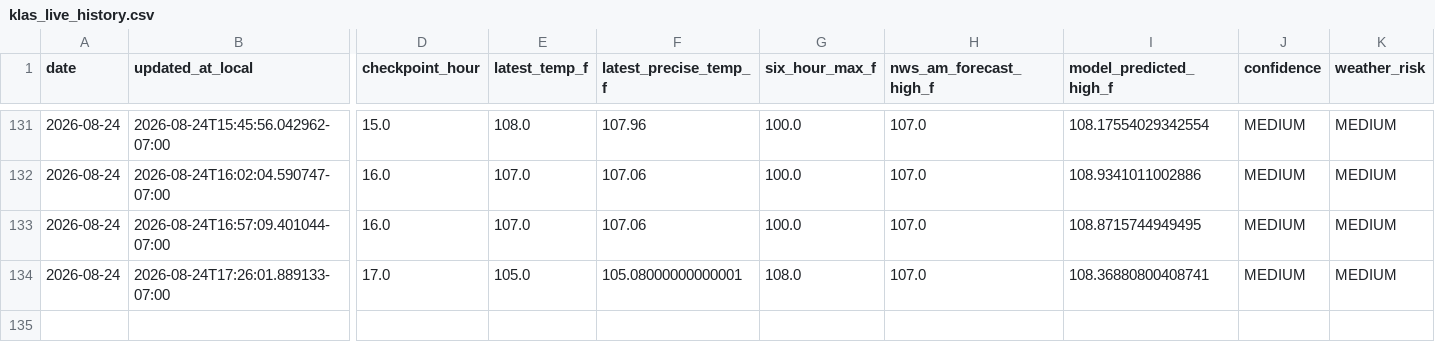
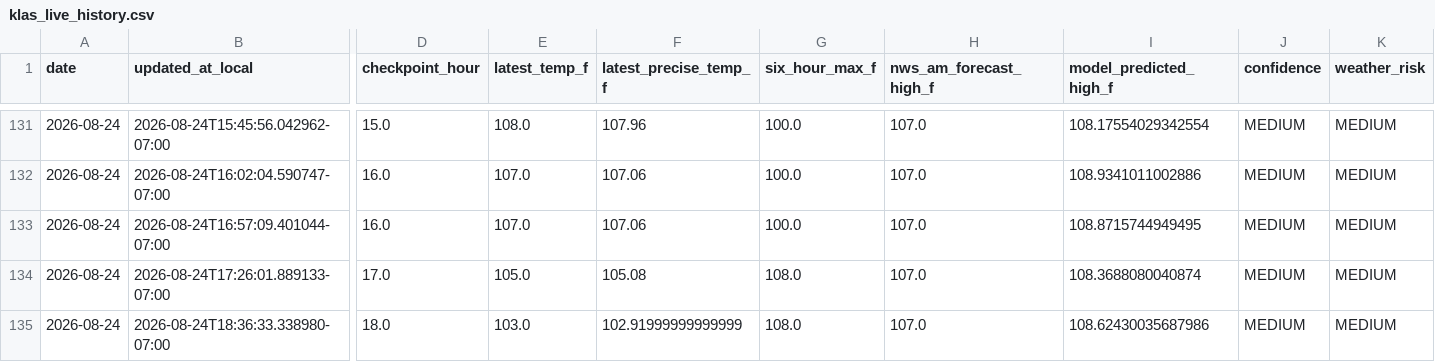
Before and after one commit to capecodbeachgirl/klas-live-model, a CSV file: data/live/klas_live_history.csv, drawn as a sheet; only a part is shown, gaps mark what is left out; rows hold the shown columns only; the diff names each change by its address in the sheet, - before the commit and + after, or states it on an @@ line.

```diff
--- a/data/live/klas_live_history.csv
+++ b/data/live/klas_live_history.csv
-F134 (latest_precise_temp_f): 105.08000000000001
+F134 (latest_precise_temp_f): 105.08
-I134 (model_predicted_high_f): 108.36880800408741
+I134 (model_predicted_high_f): 108.3688080040874
+row 135: 2026-08-24 | 2026-08-24T18:36:33.338980-07:00 | 18.0 | 103.0 | 102.91999999999999 | 108.0 | 107.0 | 108.62430035687986 | MEDIUM | MEDIUM
```
Also changed, not shown: data/live/klas_model_history.csv, 2 other files.
